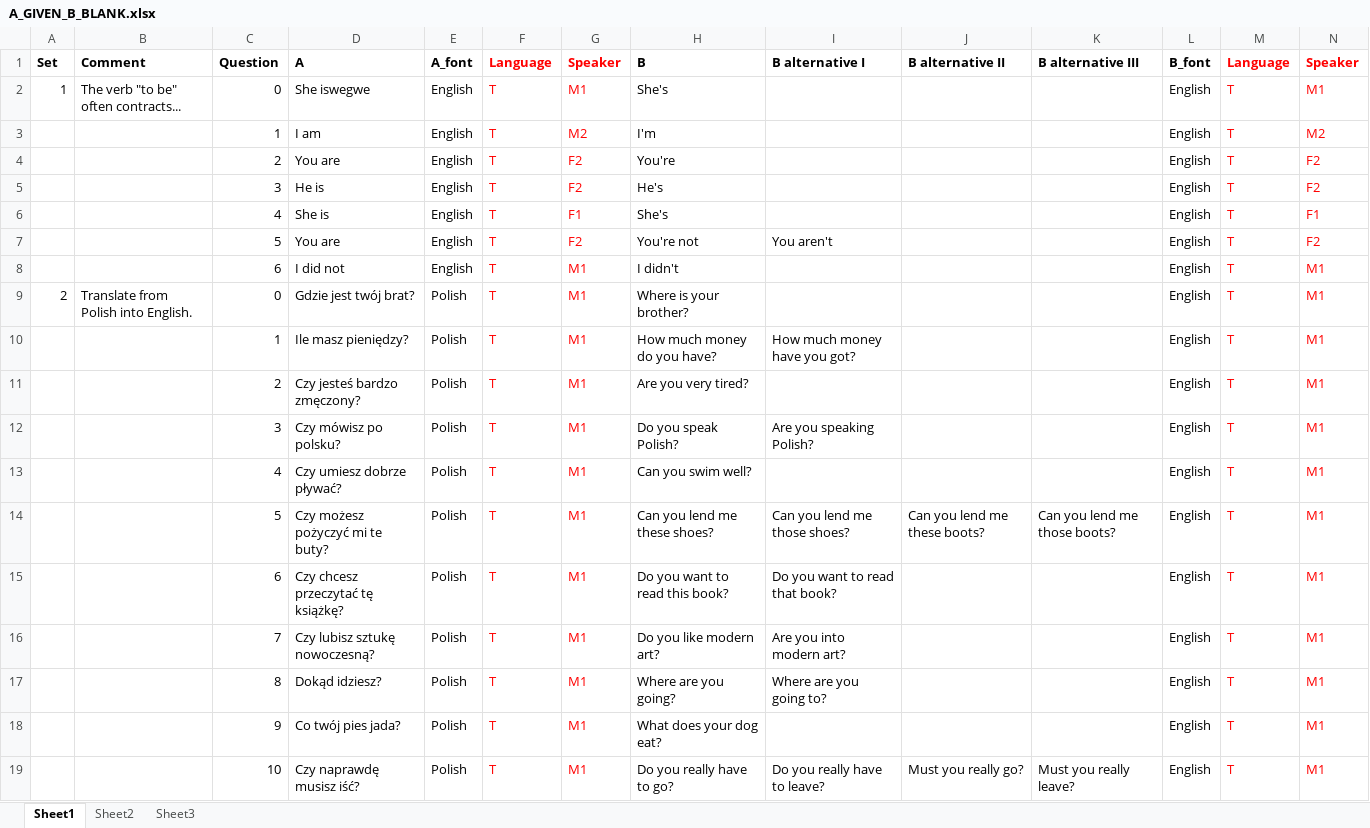
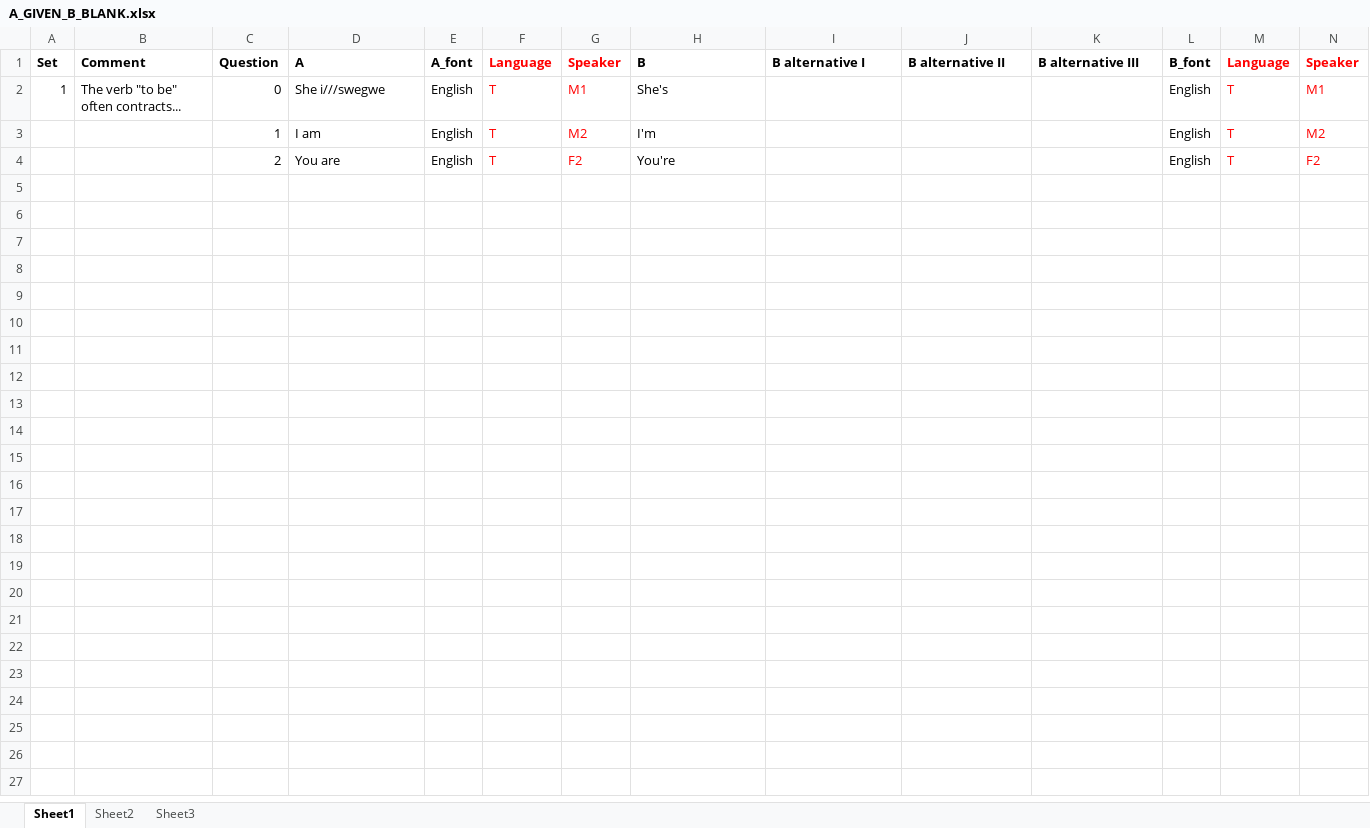
Before and after one commit to SMIETanD/trunk, an Excel workbook: app/excel/A_GIVEN_B_BLANK.xlsx, sheet Sheet1, drawn as a sheet; values as stored, in another font and other column widths than the file's, no borders; the diff names each change by its address in the sheet, - before the commit and + after, or states it on an @@ line.

```diff
--- a/app/excel/A_GIVEN_B_BLANK.xlsx (sheet Sheet1)
+++ b/app/excel/A_GIVEN_B_BLANK.xlsx (sheet Sheet1)
-D2 (A): She iswegwe
+D2 (A): She i///swegwe
-row 5:  |  | 3 | He is | English | T | F2 | He's |  |  |  | English | T | F2
-row 6:  |  | 4 | She is | English | T | F1 | She's |  |  |  | English | T | F1
-row 7:  |  | 5 | You are | English | T | F2 | You're not | You aren't |  |  | English | T | F2
-row 8:  |  | 6 | I did not | English | T | M1 | I didn't |  |  |  | English | T | M1
-row 9: 2 | Translate from Polish into English. | 0 | Gdzie jest twój brat? | Polish | T | M1 | Where is your brother? |  |  |  | English | T | M1
-row 10:  |  | 1 | Ile masz pieniędzy? | Polish | T | M1 | How much money do you have? | How much money have you got? |  |  | English | T | M1
-row 11:  |  | 2 | Czy jesteś bardzo zmęczony? | Polish | T | M1 | Are you very tired? |  |  |  | English | T | M1
-row 12:  |  | 3 | Czy mówisz po polsku? | Polish | T | M1 | Do you speak Polish? | Are you speaking Polish? |  |  | English | T | M1
-row 13:  |  | 4 | Czy umiesz dobrze pływać? | Polish | T | M1 | Can you swim well? |  |  |  | English | T | M1
-row 14:  |  | 5 | Czy możesz pożyczyć mi te buty? | Polish | T | M1 | Can you lend me these shoes? | Can you lend me those shoes? | Can you lend me these boots? | Can you lend me those boots? | English | T | M1
-row 15:  |  | 6 | Czy chcesz przeczytać tę książkę? | Polish | T | M1 | Do you want to read this book? | Do you want to read that book? |  |  | English | T | M1
-row 16:  |  | 7 | Czy lubisz sztukę nowoczesną? | Polish | T | M1 | Do you like modern art? | Are you into modern art? |  |  | English | T | M1
-row 17:  |  | 8 | Dokąd idziesz? | Polish | T | M1 | Where are you going? | Where are you going to? |  |  | English | T | M1
-row 18:  |  | 9 | Co twój pies jada? | Polish | T | M1 | What does your dog eat? |  |  |  | English | T | M1
-row 19:  |  | 10 | Czy naprawdę musisz iść? | Polish | T | M1 | Do you really have to go? | Do you really have to leave? | Must you really go? | Must you really leave? | English | T | M1
```
Also changed, not shown: 2 other files.
